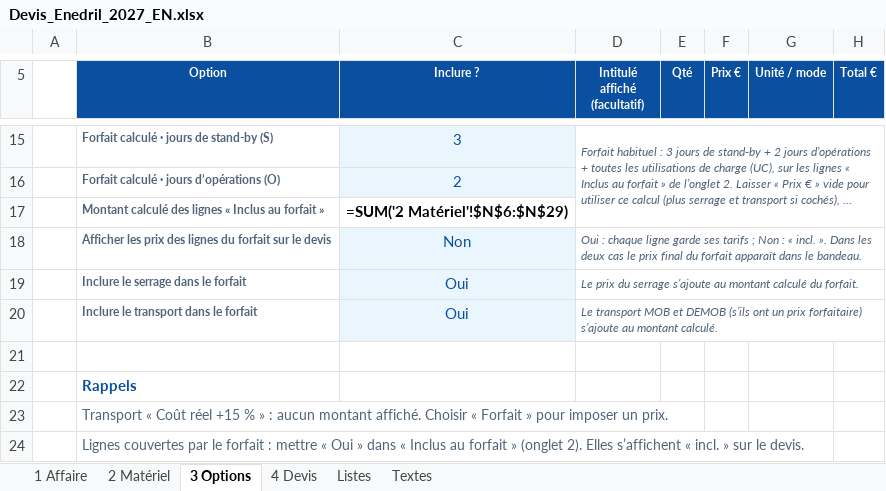
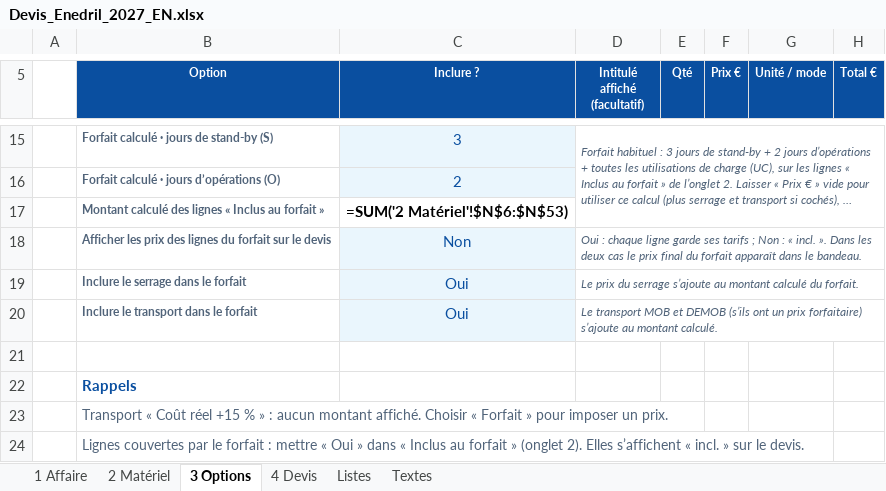
Before and after one commit to paulhdk360/Paul, an Excel workbook: devis_2027/Devis_Enedril_2027_EN.xlsx, sheet 3 Options, drawn as a sheet; only a part is shown, gaps mark what is left out; long unchanged cells end in …; values as stored, in another font and other column widths than the file's, no borders; formulas without a stored value are shown as written; the diff names each change by its address in the sheet, - before the commit and + after, or states it on an @@ line.

```diff
--- a/devis_2027/Devis_Enedril_2027_EN.xlsx (sheet 3 Options)
+++ b/devis_2027/Devis_Enedril_2027_EN.xlsx (sheet 3 Options)
-C17 (Inclure ?): =SUM('2 Matériel'!$N$6:$N$29)
+C17 (Inclure ?): =SUM('2 Matériel'!$N$6:$N$53)
```
Also changed, not shown: sheet 2 Matériel, sheet 4 Devis, hidden cells, devis_2027/Devis_Enedril_2027_EN_exemple.xlsx, devis_2027/Devis_Enedril_2027_FR.xlsx, 7 other files.
